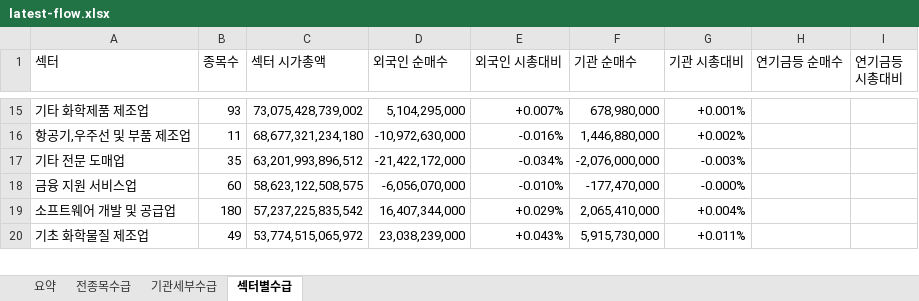
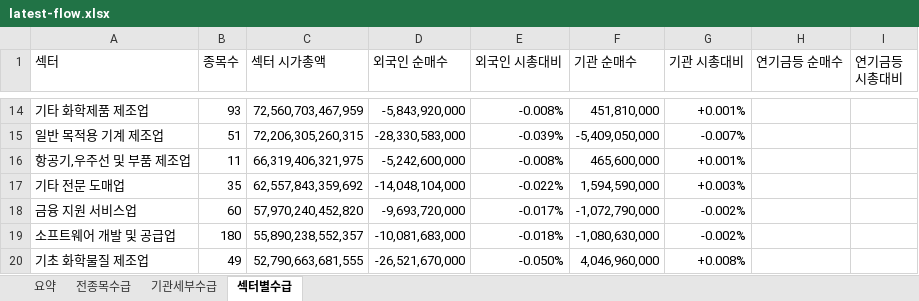
Before and after one commit to HeeChaNY/stock-market-dashboards, an Excel workbook: dashboard/latest-flow.xlsx, sheet 섹터별수급, drawn as a sheet; only a part is shown, gaps mark what is left out; values as stored, in another font and other column widths than the file's, no cell formats; conditional formats not drawn; addresses are those after the commit; the diff covers the shown part only; the diff names each change by its address in the sheet, - before the commit and + after, or states it on an @@ line.

```diff
--- a/dashboard/latest-flow.xlsx (sheet 섹터별수급)
+++ b/dashboard/latest-flow.xlsx (sheet 섹터별수급)
-C14 (섹터 시가총액): 73,075,428,739,002
+C14 (섹터 시가총액): 72,560,703,467,959
-D14 (외국인 순매수): 5,104,295,000
+D14 (외국인 순매수): -5,843,920,000
-E14 (외국인 시총대비): +0.007%
+E14 (외국인 시총대비): -0.008%
-F14 (기관 순매수): 678,980,000
+F14 (기관 순매수): 451,810,000
+row 15: 일반 목적용 기계 제조업 | 51 | 72,206,305,260,315 | -28,330,583,000 | -0.039% | -5,409,050,000 | -0.007%
-C16 (섹터 시가총액): 68,677,321,234,180
+C16 (섹터 시가총액): 66,319,406,321,975
-D16 (외국인 순매수): -10,972,630,000
+D16 (외국인 순매수): -5,242,600,000
-E16 (외국인 시총대비): -0.016%
+E16 (외국인 시총대비): -0.008%
-F16 (기관 순매수): 1,446,880,000
+F16 (기관 순매수): 465,600,000
-G16 (기관 시총대비): +0.002%
+G16 (기관 시총대비): +0.001%
-C17 (섹터 시가총액): 63,201,993,896,512
+C17 (섹터 시가총액): 62,557,843,359,692
-D17 (외국인 순매수): -21,422,172,000
+D17 (외국인 순매수): -14,048,104,000
-E17 (외국인 시총대비): -0.034%
+E17 (외국인 시총대비): -0.022%
-F17 (기관 순매수): -2,076,000,000
+F17 (기관 순매수): 1,594,590,000
-G17 (기관 시총대비): -0.003%
+G17 (기관 시총대비): +0.003%
-C18 (섹터 시가총액): 58,623,122,508,575
+C18 (섹터 시가총액): 57,970,240,452,820
-D18 (외국인 순매수): -6,056,070,000
+D18 (외국인 순매수): -9,693,720,000
-E18 (외국인 시총대비): -0.010%
+E18 (외국인 시총대비): -0.017%
-F18 (기관 순매수): -177,470,000
+F18 (기관 순매수): -1,072,790,000
-G18 (기관 시총대비): -0.000%
+G18 (기관 시총대비): -0.002%
-C19 (섹터 시가총액): 57,237,225,835,542
+C19 (섹터 시가총액): 55,890,238,552,357
-D19 (외국인 순매수): 16,407,344,000
+D19 (외국인 순매수): -10,081,683,000
-E19 (외국인 시총대비): +0.029%
+E19 (외국인 시총대비): -0.018%
-F19 (기관 순매수): 2,065,410,000
+F19 (기관 순매수): -1,080,630,000
-G19 (기관 시총대비): +0.004%
+G19 (기관 시총대비): -0.002%
-C20 (섹터 시가총액): 53,774,515,065,972
+C20 (섹터 시가총액): 52,790,663,681,555
-D20 (외국인 순매수): 23,038,239,000
+D20 (외국인 순매수): -26,521,670,000
-E20 (외국인 시총대비): +0.043%
+E20 (외국인 시총대비): -0.050%
-F20 (기관 순매수): 5,915,730,000
+F20 (기관 순매수): 4,046,960,000
-G20 (기관 시총대비): +0.011%
+G20 (기관 시총대비): +0.008%
```
Also changed, not shown: 19 added rows, 20 removed rows and 512 edited cells elsewhere in this sheet, sheet 전종목수급, sheet 기관세부수급, sheet 요약, cell formats, 1 other file.
